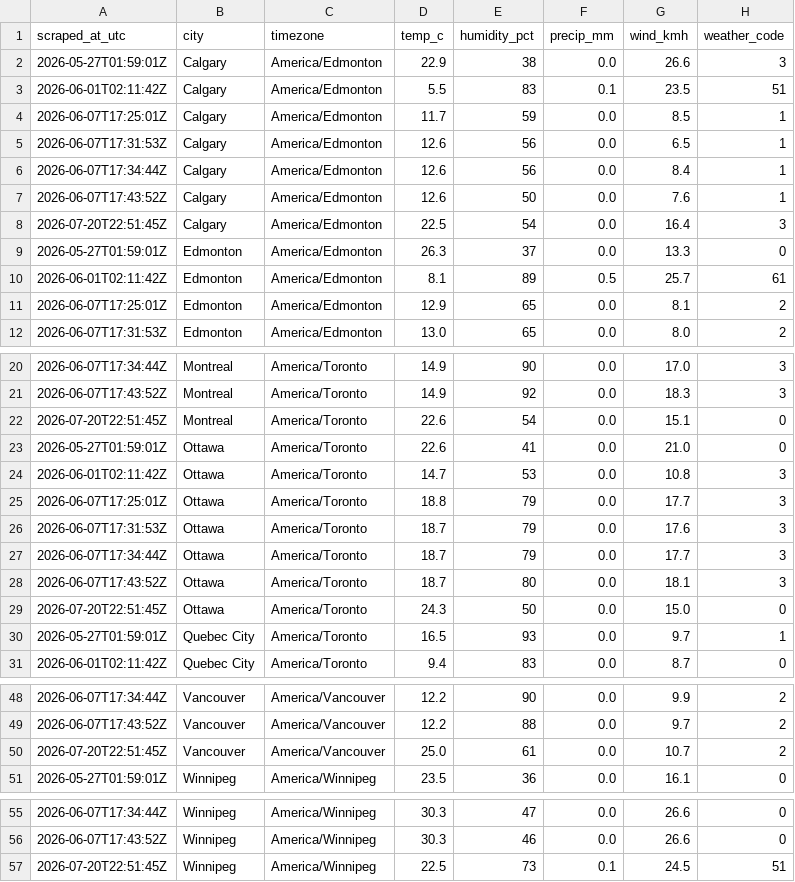
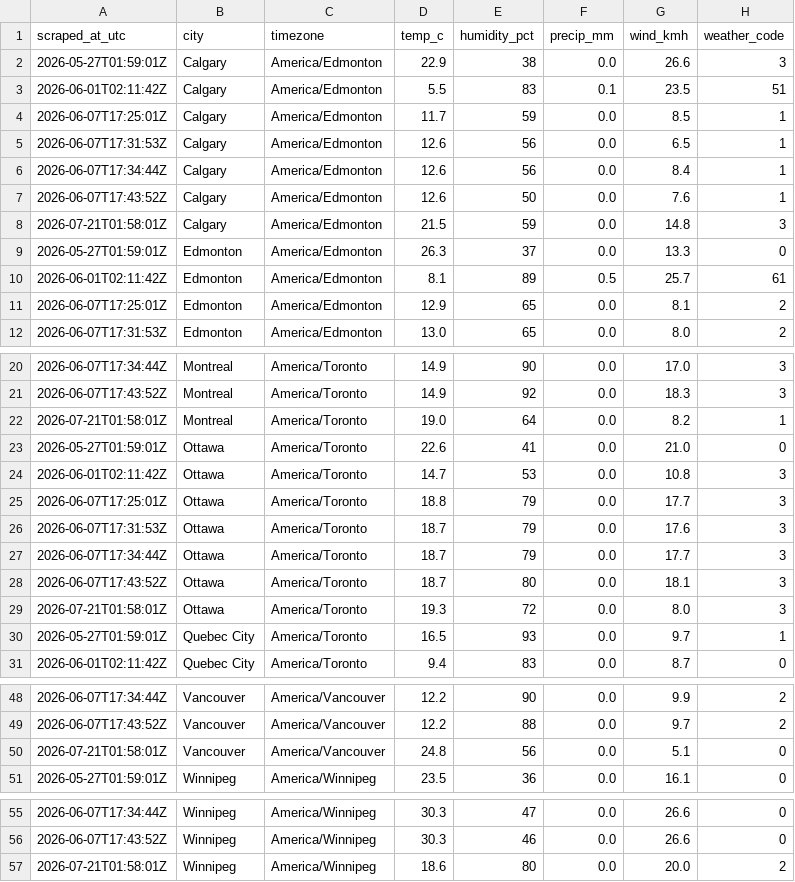
Before and after one commit to imran-ahmed377/weathertracker-ai, a CSV file: output/weather_observations.csv, drawn as a sheet; only a part is shown, gaps mark what is left out; the diff covers the shown part only.

```diff
--- a/output/weather_observations.csv
+++ b/output/weather_observations.csv
@@ -7,3 +7,3 @@ scraped_at_utc,city,timezone,temp_c,humidity_pct,precip_mm,wind_kmh,weather_code
 2026-06-07T17:43:52Z,Calgary,America/Edmonton,12.6,50,0.0,7.6,1
-2026-07-20T22:51:45Z,Calgary,America/Edmonton,22.5,54,0.0,16.4,3
+2026-07-21T01:58:01Z,Calgary,America/Edmonton,21.5,59,0.0,14.8,3
 2026-05-27T01:59:01Z,Edmonton,America/Edmonton,26.3,37,0.0,13.3,0
@@ -21,3 +21,3 @@ scraped_at_utc,city,timezone,temp_c,humidity_pct,precip_mm,wind_kmh,weather_code
 2026-06-07T17:43:52Z,Montreal,America/Toronto,14.9,92,0.0,18.3,3
-2026-07-20T22:51:45Z,Montreal,America/Toronto,22.6,54,0.0,15.1,0
+2026-07-21T01:58:01Z,Montreal,America/Toronto,19.0,64,0.0,8.2,1
 2026-05-27T01:59:01Z,Ottawa,America/Toronto,22.6,41,0.0,21.0,0
@@ -28,3 +28,3 @@ scraped_at_utc,city,timezone,temp_c,humidity_pct,precip_mm,wind_kmh,weather_code
 2026-06-07T17:43:52Z,Ottawa,America/Toronto,18.7,80,0.0,18.1,3
-2026-07-20T22:51:45Z,Ottawa,America/Toronto,24.3,50,0.0,15.0,0
+2026-07-21T01:58:01Z,Ottawa,America/Toronto,19.3,72,0.0,8.0,3
 2026-05-27T01:59:01Z,Quebec City,America/Toronto,16.5,93,0.0,9.7,1
@@ -49,3 +49,3 @@ scraped_at_utc,city,timezone,temp_c,humidity_pct,precip_mm,wind_kmh,weather_code
 2026-06-07T17:43:52Z,Vancouver,America/Vancouver,12.2,88,0.0,9.7,2
-2026-07-20T22:51:45Z,Vancouver,America/Vancouver,25.0,61,0.0,10.7,2
+2026-07-21T01:58:01Z,Vancouver,America/Vancouver,24.8,56,0.0,5.1,0
 2026-05-27T01:59:01Z,Winnipeg,America/Winnipeg,23.5,36,0.0,16.1,0
@@ -56,2 +56,2 @@ scraped_at_utc,city,timezone,temp_c,humidity_pct,precip_mm,wind_kmh,weather_code
 2026-06-07T17:43:52Z,Winnipeg,America/Winnipeg,30.3,46,0.0,26.6,0
-2026-07-20T22:51:45Z,Winnipeg,America/Winnipeg,22.5,73,0.1,24.5,51
+2026-07-21T01:58:01Z,Winnipeg,America/Winnipeg,18.6,80,0.0,20.0,2
```
Also changed, not shown: 12 edited cells elsewhere in this file, output/weather_daily.csv, 1 other file.
